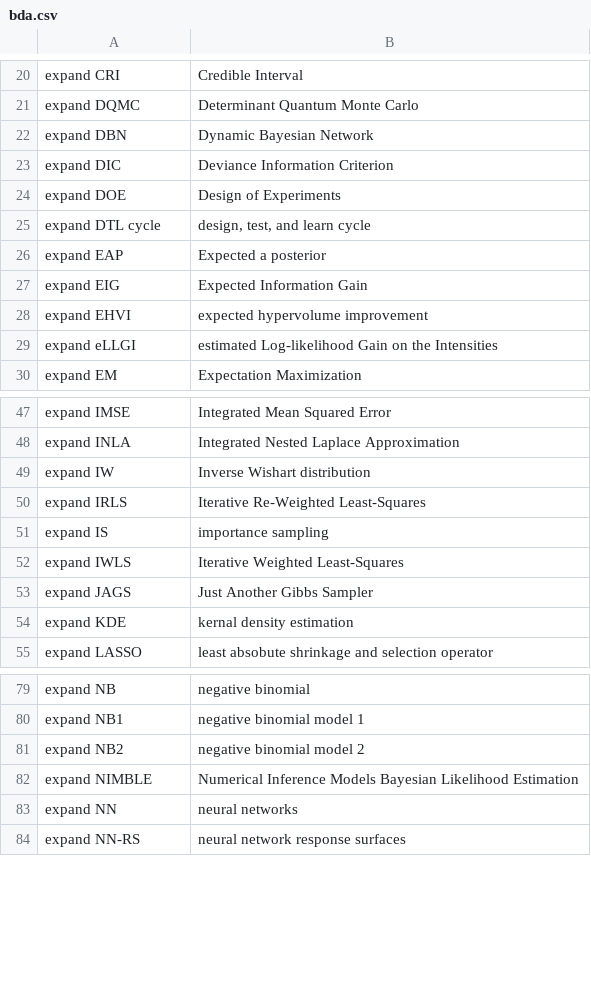
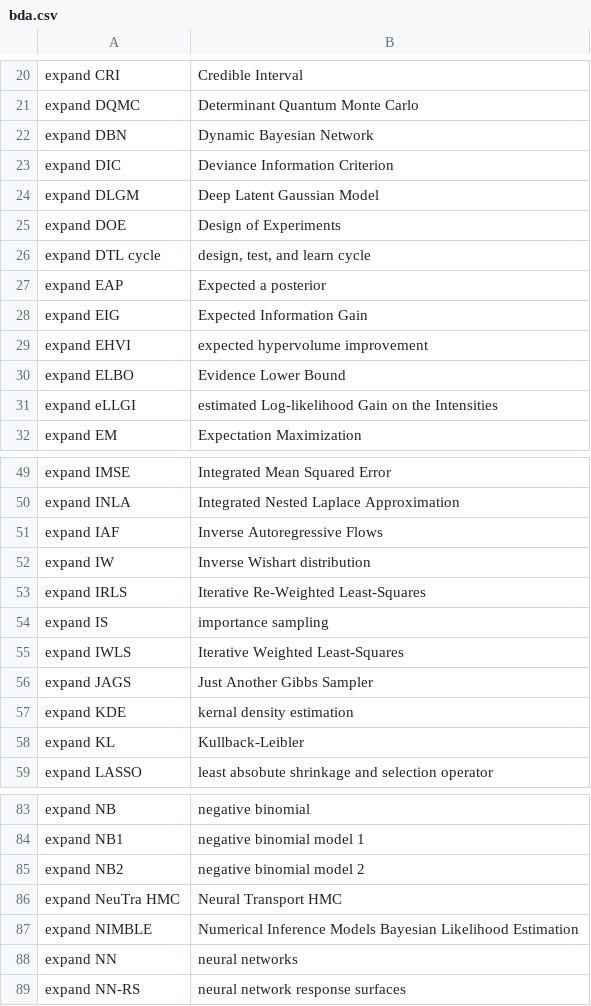
Before and after one commit to MooersLab/bayesian-data-analysis-voice-in, a CSV file: bda.csv, drawn as a sheet; only a part is shown, gaps mark what is left out; the diff covers the shown part only.

Commit message:
Update bda.csv
Added seven expansions.

```diff
--- a/bda.csv
+++ b/bda.csv
@@ -23,2 +23,3 @@ expand DBN,Dynamic Bayesian Network
 expand DIC,Deviance Information Criterion
+expand DLGM,Deep Latent Gaussian Model
 expand DOE,Design of Experiments
@@ -28,2 +29,3 @@ expand EIG,Expected Information Gain
 expand EHVI,expected hypervolume improvement
+expand ELBO,Evidence Lower Bound
 expand eLLGI,estimated Log-likelihood Gain on the Intensities
@@ -48,2 +50,3 @@ expand IMSE,Integrated Mean Squared Error
 expand INLA,Integrated Nested Laplace Approximation
+expand IAF,Inverse Autoregressive Flows
 expand IW,Inverse Wishart distribution
@@ -54,2 +57,3 @@ expand JAGS,Just Another Gibbs Sampler
 expand KDE,kernal density estimation
+expand KL,Kullback-Leibler
 expand LASSO,least absobute shrinkage and selection operator
@@ -81,2 +85,3 @@ expand NB1,negative binomial model 1
 expand NB2,negative binomial model 2
+expand NeuTra HMC,Neural Transport HMC
 expand NIMBLE,Numerical Inference Models Bayesian Likelihood Estimation
```
Also changed, not shown: 1 added row and 1 edited cell elsewhere in this file.
